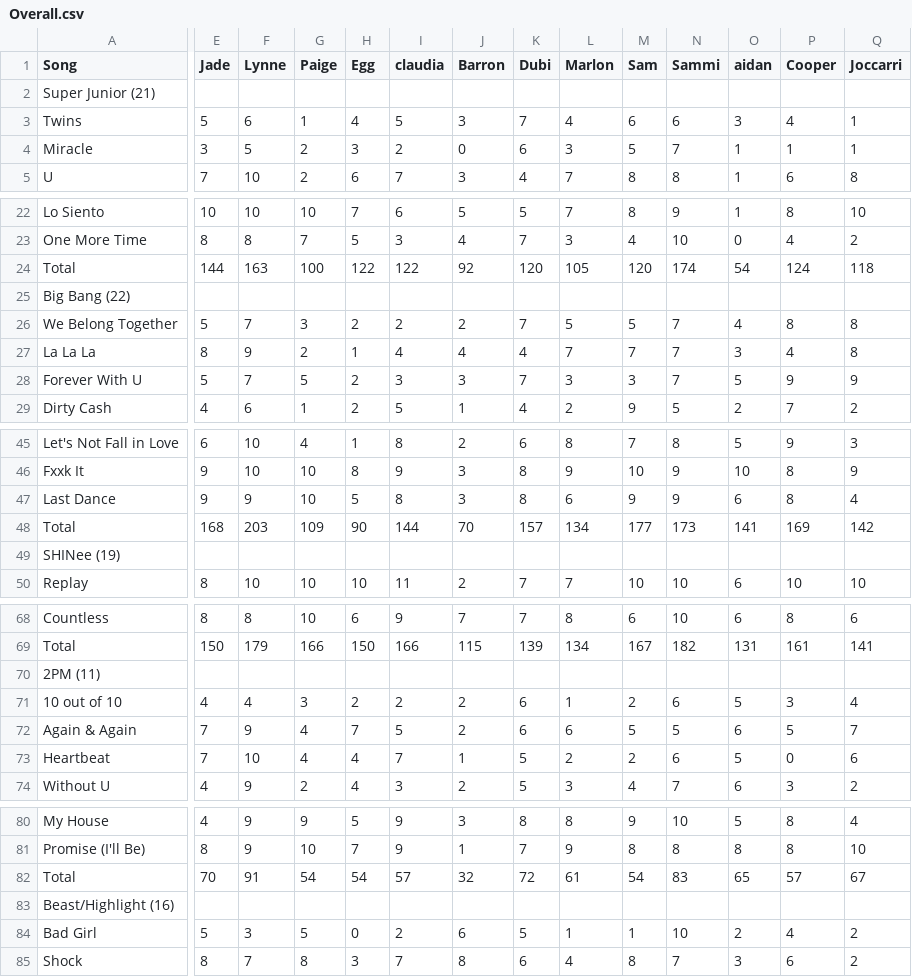
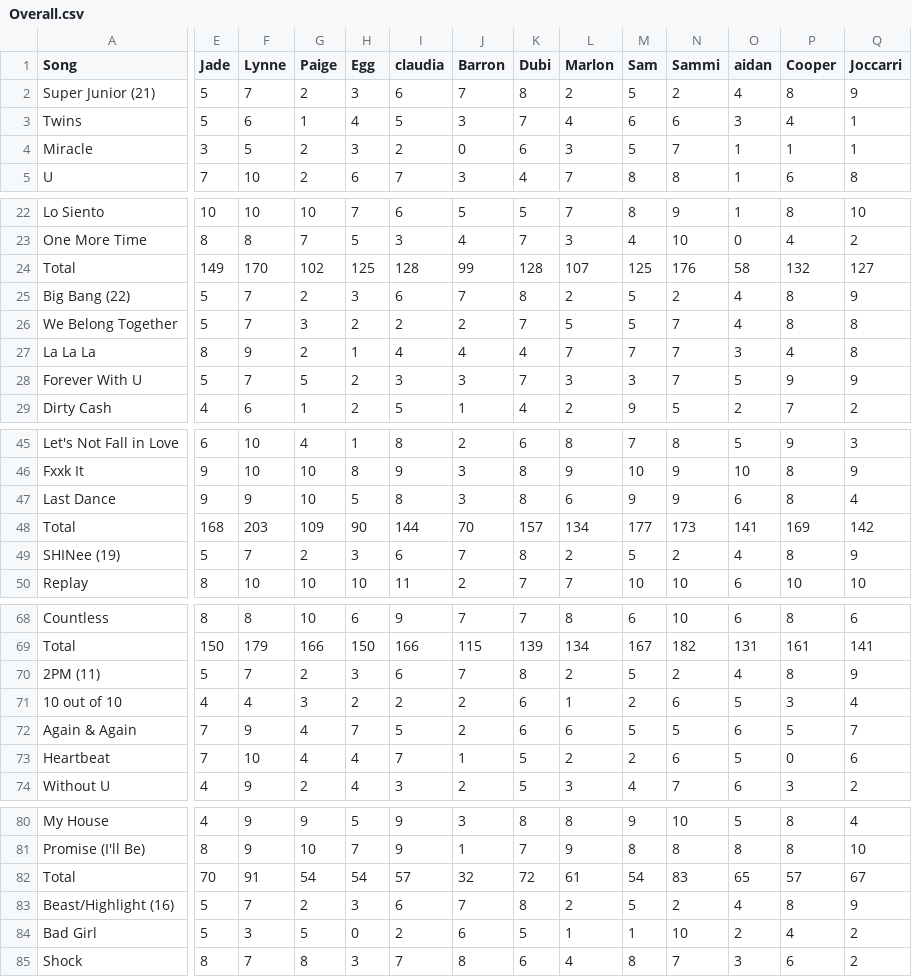
Before and after one commit to NathanSwisher91/Song_Rating_Parser_V2, a CSV file: Overall.csv, drawn as a sheet; only a part is shown, gaps mark what is left out; removed rows and columns are numbered as before the commit, all else as after; rows hold the shown columns only; the diff covers the shown part only; the diff names each change by its address in the sheet, - before the commit and + after, or states it on an @@ line.

```diff
--- a/Overall.csv
+++ b/Overall.csv
-row 2: Super Junior (21)
+row 2: Super Junior (21) | 5 | 7 | 2 | 3 | 6 | 7 | 8 | 2 | 5 | 2 | 4 | 8 | 9
-E24 (Jade): 144
+E24 (Jade): 149
-F24 (Lynne): 163
+F24 (Lynne): 170
-G24 (Paige): 100
+G24 (Paige): 102
-H24 (Egg): 122
+H24 (Egg): 125
-I24 (claudia): 122
+I24 (claudia): 128
-J24 (Barron): 92
+J24 (Barron): 99
-K24 (Dubi): 120
+K24 (Dubi): 128
-L24 (Marlon): 105
+L24 (Marlon): 107
-M24 (Sam): 120
+M24 (Sam): 125
-N24 (Sammi): 174
+N24 (Sammi): 176
-O24 (aidan): 54
+O24 (aidan): 58
-P24 (Cooper): 124
+P24 (Cooper): 132
-Q24 (Joccarri): 118
+Q24 (Joccarri): 127
-row 25: Big Bang (22)
+row 25: Big Bang (22) | 5 | 7 | 2 | 3 | 6 | 7 | 8 | 2 | 5 | 2 | 4 | 8 | 9
-row 49: SHINee (19)
+row 49: SHINee (19) | 5 | 7 | 2 | 3 | 6 | 7 | 8 | 2 | 5 | 2 | 4 | 8 | 9
-row 70: 2PM (11)
+row 70: 2PM (11) | 5 | 7 | 2 | 3 | 6 | 7 | 8 | 2 | 5 | 2 | 4 | 8 | 9
-row 83: Beast/Highlight (16)
+row 83: Beast/Highlight (16) | 5 | 7 | 2 | 3 | 6 | 7 | 8 | 2 | 5 | 2 | 4 | 8 | 9
```
Also changed, not shown: 1 added row, 1 removed row and 5 edited cells elsewhere in this file, 3 other files.
